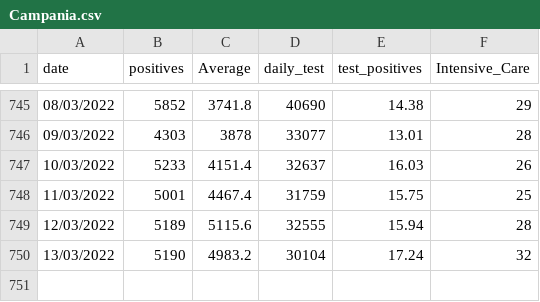
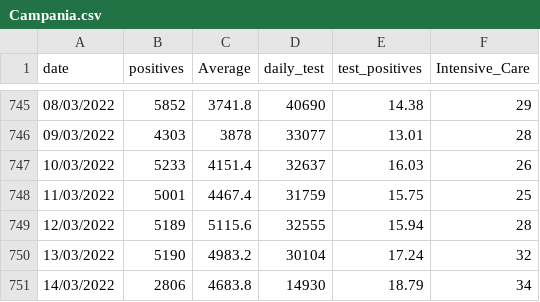
Before and after one commit to royeredouardunive/Covid19, a CSV file: Campania.csv, drawn as a sheet; only a part is shown, gaps mark what is left out; the diff names each change by its address in the sheet, - before the commit and + after, or states it on an @@ line.

Commit message:
Daily Update

```diff
--- a/Campania.csv
+++ b/Campania.csv
+row 751: 14/03/2022 | 2806 | 4683.8 | 14930 | 18.79 | 34
```
Also changed, not shown: Lazio.csv, Lombardia.csv, 18 other files.
